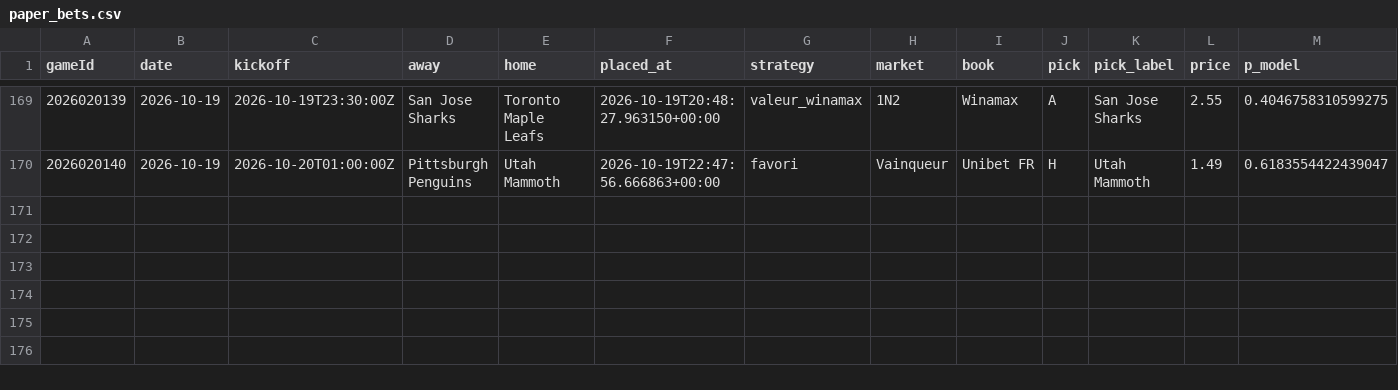
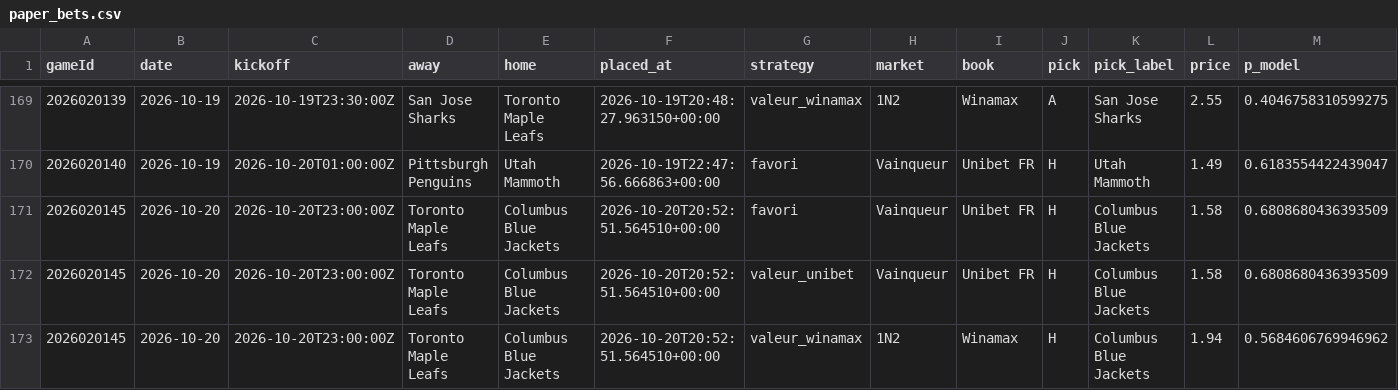
Before and after one commit to CR0ZER/NHL-Predictor, a CSV file: data/paper_bets.csv, drawn as a sheet; only a part is shown, gaps mark what is left out; rows hold the shown columns only; the diff names each change by its address in the sheet, - before the commit and + after, or states it on an @@ line.

```diff
--- a/data/paper_bets.csv
+++ b/data/paper_bets.csv
+row 171: 2026020145 | 2026-10-20 | 2026-10-20T23:00:00Z | Toronto Maple Leafs | Columbus Blue Jackets | 2026-10-20T20:52:51.564510+00:00 | favori | Vainqueur | Unibet FR | H | Columbus Blue Jackets | 1.58 | 0.6808680436393509
+row 172: 2026020145 | 2026-10-20 | 2026-10-20T23:00:00Z | Toronto Maple Leafs | Columbus Blue Jackets | 2026-10-20T20:52:51.564510+00:00 | valeur_unibet | Vainqueur | Unibet FR | H | Columbus Blue Jackets | 1.58 | 0.6808680436393509
+row 173: 2026020145 | 2026-10-20 | 2026-10-20T23:00:00Z | Toronto Maple Leafs | Columbus Blue Jackets | 2026-10-20T20:52:51.564510+00:00 | valeur_winamax | 1N2 | Winamax | H | Columbus Blue Jackets | 1.94 | 0.5684606769946962
```
Also changed, not shown: data/predictions.csv.
